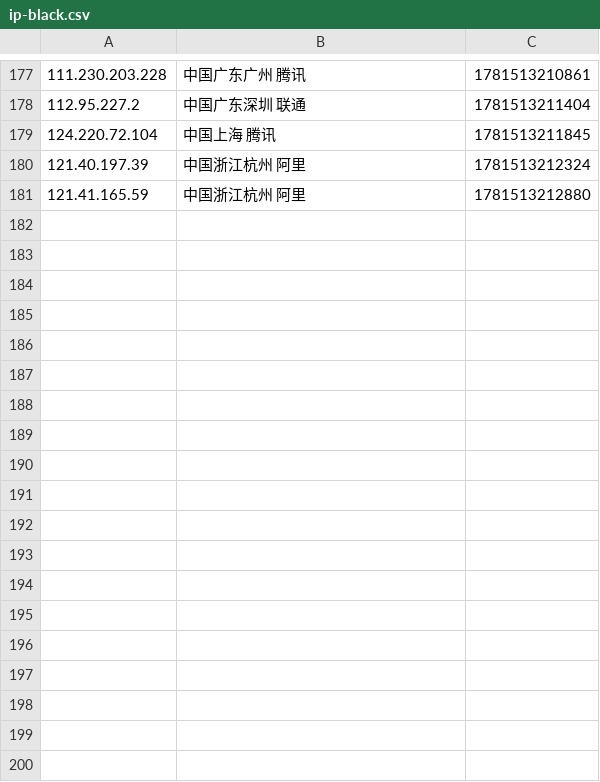
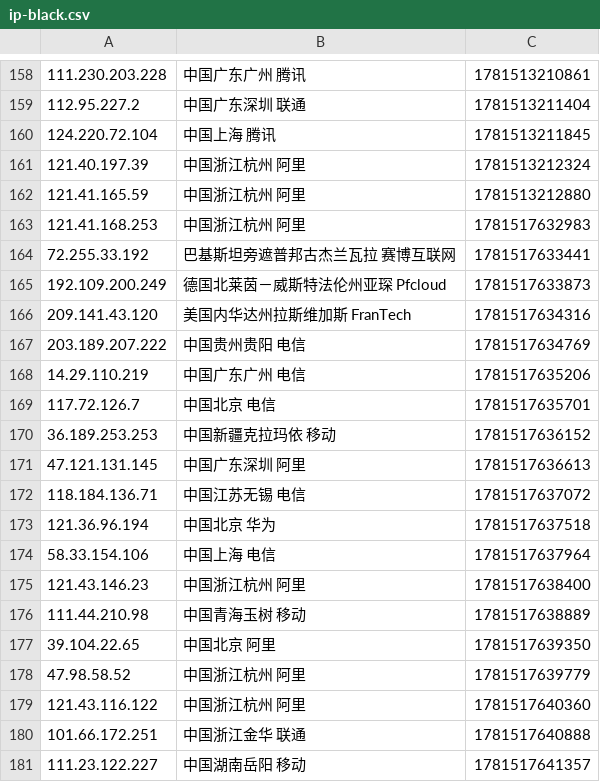
Before and after one commit to 4yop/4yop.github.io, a CSV file: data/ip-black/ip-black.csv, drawn as a sheet; only a part is shown, gaps mark what is left out; the diff covers the shown part only; the diff names each change by its address in the sheet, - before the commit and + after, or states it on an @@ line.

```diff
--- a/data/ip-black/ip-black.csv
+++ b/data/ip-black/ip-black.csv
+row 163: 121.41.168.253 | 中国浙江杭州 阿里 | 1781517632983
+row 164: 72.255.33.192 | 巴基斯坦旁遮普邦古杰兰瓦拉 赛博互联网 | 1781517633441
+row 165: 192.109.200.249 | 德国北莱茵－威斯特法伦州亚琛 Pfcloud | 1781517633873
+row 166: 209.141.43.120 | 美国内华达州拉斯维加斯 FranTech | 1781517634316
+row 167: 203.189.207.222 | 中国贵州贵阳 电信 | 1781517634769
+row 168: 14.29.110.219 | 中国广东广州 电信 | 1781517635206
+row 169: 117.72.126.7 | 中国北京 电信 | 1781517635701
+row 170: 36.189.253.253 | 中国新疆克拉玛依 移动 | 1781517636152
+row 171: 47.121.131.145 | 中国广东深圳 阿里 | 1781517636613
+row 172: 118.184.136.71 | 中国江苏无锡 电信 | 1781517637072
+row 173: 121.36.96.194 | 中国北京 华为 | 1781517637518
+row 174: 58.33.154.106 | 中国上海 电信 | 1781517637964
+row 175: 121.43.146.23 | 中国浙江杭州 阿里 | 1781517638400
+row 176: 111.44.210.98 | 中国青海玉树 移动 | 1781517638889
+row 177: 39.104.22.65 | 中国北京 阿里 | 1781517639350
+row 178: 47.98.58.52 | 中国浙江杭州 阿里 | 1781517639779
+row 179: 121.43.116.122 | 中国浙江杭州 阿里 | 1781517640360
+row 180: 101.66.172.251 | 中国浙江金华 联通 | 1781517640888
+row 181: 111.23.122.227 | 中国湖南岳阳 移动 | 1781517641357
```
Also changed, not shown: 19 removed rows elsewhere in this file, 9 other files.
